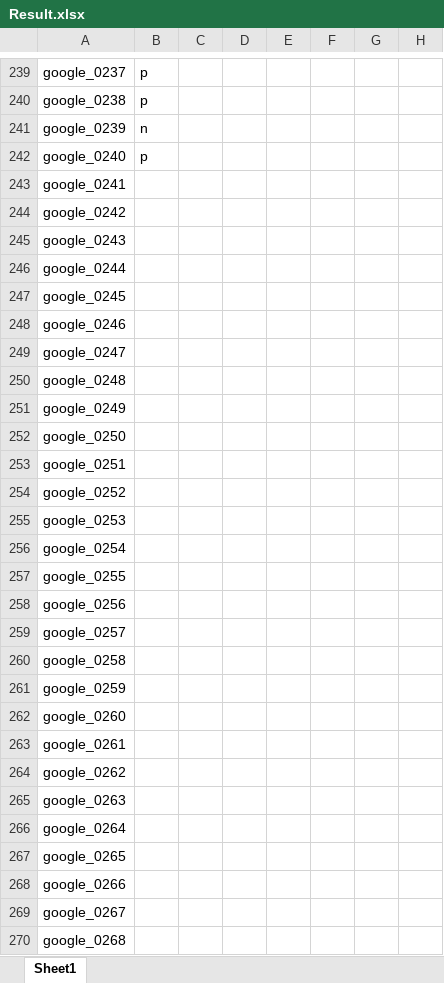
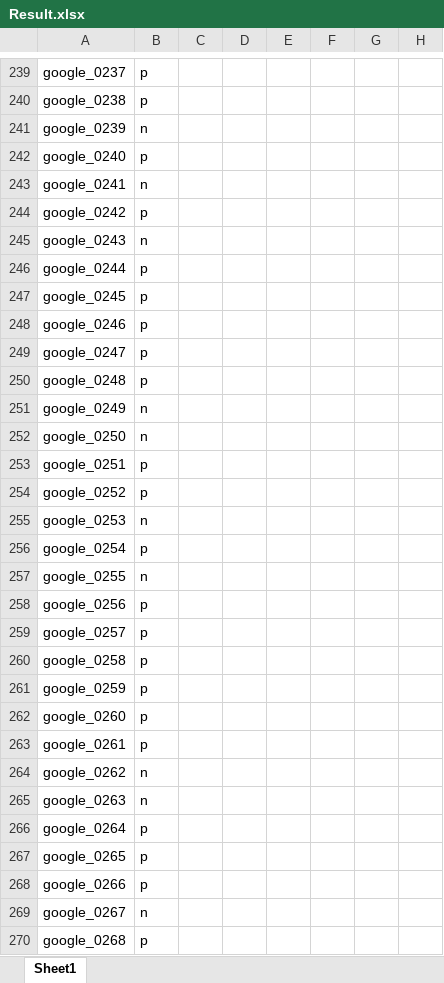
Before and after one commit to Coldlapse/PixelZoom, an Excel workbook: Research_src/Result.xlsx, sheet Sheet1, drawn as a sheet; only a part is shown, gaps mark what is left out; values as stored, in another font and other column widths than the file's, no borders; the diff covers the shown part only; the diff names each change by its address in the sheet, - before the commit and + after, or states it on an @@ line.

```diff
--- a/Research_src/Result.xlsx (sheet Sheet1)
+++ b/Research_src/Result.xlsx (sheet Sheet1)
-B243: (empty)
+B243: n
-B244: (empty)
+B244: p
-B245: (empty)
+B245: n
-B246:B250: (empty)
+B246:B250: p
-B251:B252: (empty)
+B251:B252: n
-B253:B254: (empty)
+B253:B254: p
-B255: (empty)
+B255: n
-B256: (empty)
+B256: p
-B257: (empty)
+B257: n
-B258:B263: (empty)
+B258:B263: p
-B264:B265: (empty)
+B264:B265: n
-B266:B268: (empty)
+B266:B268: p
-B269: (empty)
+B269: n
-B270: (empty)
+B270: p
```
Also changed, not shown: 1 added row, 1 removed row and 238 edited cells elsewhere in this sheet, 7 other files.
